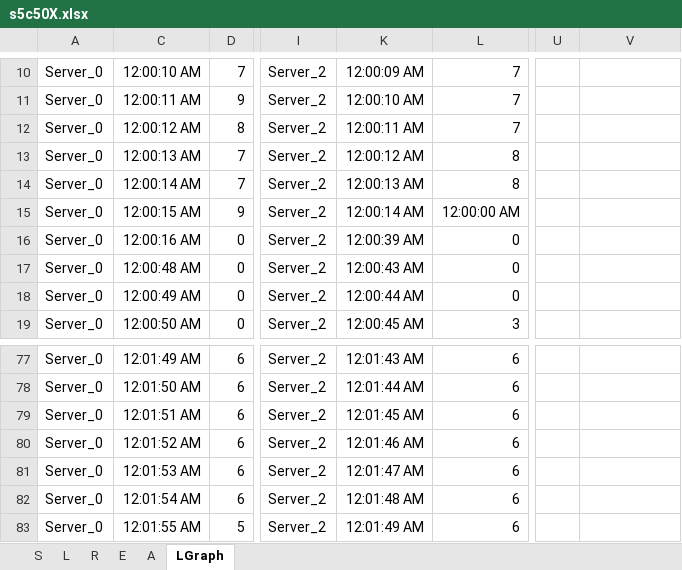
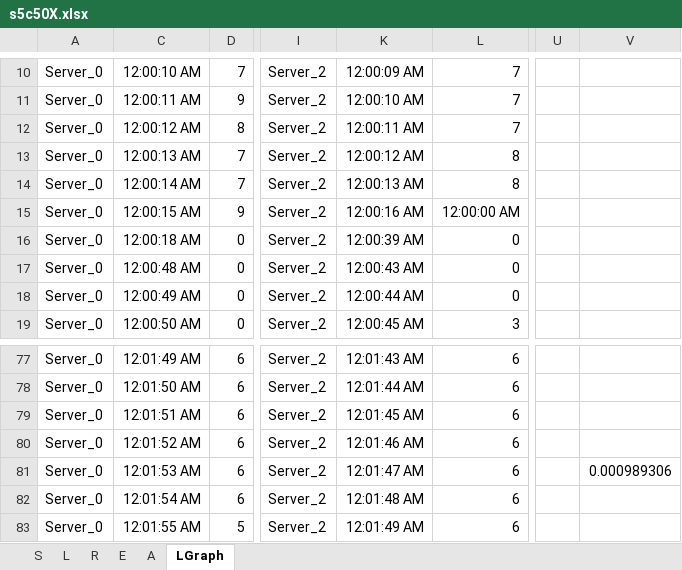
Before and after one commit to JeroennC/IN4391-DAS, an Excel workbook: results/s5c50X.xlsx, sheet LGraph, drawn as a sheet; only a part is shown, gaps mark what is left out; values as stored, in another font and other column widths than the file's, no borders; charts and pictures not drawn; the diff names each change by its address in the sheet, - before the commit and + after, or states it on an @@ line.

```diff
--- a/results/s5c50X.xlsx (sheet LGraph)
+++ b/results/s5c50X.xlsx (sheet LGraph)
-K15: 12:00:14 AM
+K15: 12:00:16 AM
-C16: 12:00:16 AM
+C16: 12:00:18 AM
-V81: (empty)
+V81: 0.000989306
```
Also changed, not shown: sheet A, sheet E, charts or pictures, results/commandNrComparison.xlsx, 1 other file.
